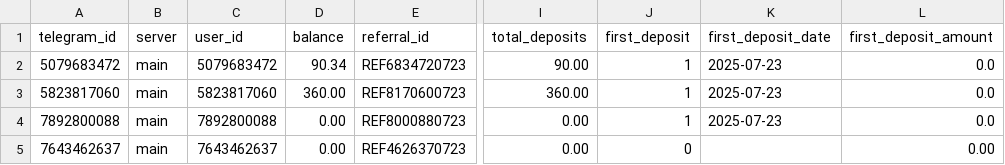
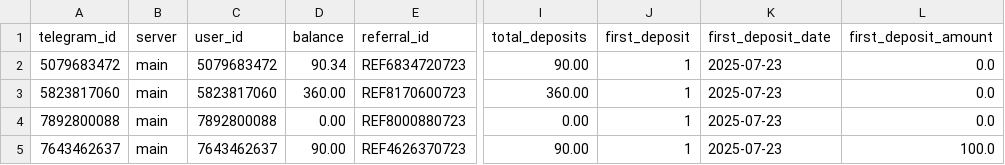
Before and after one commit to KyleMacklane/cryptotrader, a CSV file: accounts.csv, drawn as a sheet; only a part is shown, gaps mark what is left out; the diff names each change by its address in the sheet, - before the commit and + after, or states it on an @@ line.

```diff
--- a/accounts.csv
+++ b/accounts.csv
-D5 (balance): 0.00
+D5 (balance): 90.00
-I5 (total_deposits): 0.00
+I5 (total_deposits): 90.00
-J5 (first_deposit): 0
+J5 (first_deposit): 1
-K5 (first_deposit_date): (empty)
+K5 (first_deposit_date): 2025-07-23
-L5 (first_deposit_amount): 0.00
+L5 (first_deposit_amount): 100.0
```
Also changed, not shown: 3 other files.
